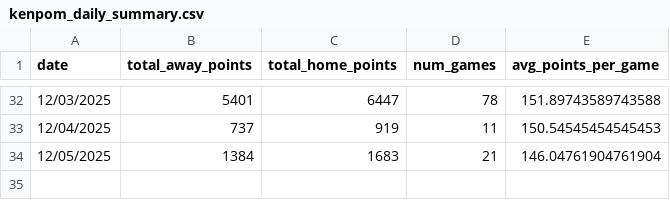
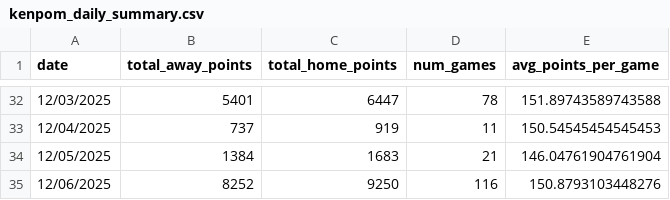
Before and after one commit to AkarshGaonkar/HW5_Q3_Daily_BBall_score_scraper, a CSV file: data/kenpom_daily_summary.csv, drawn as a sheet; only a part is shown, gaps mark what is left out.

```diff
--- a/data/kenpom_daily_summary.csv
+++ b/data/kenpom_daily_summary.csv
@@ -34 +34,2 @@ date,total_away_points,total_home_points,num_games,avg_points_per_game
 12/05/2025,1384,1683,21,146.04761904761904
+12/06/2025,8252,9250,116,150.8793103448276
```
